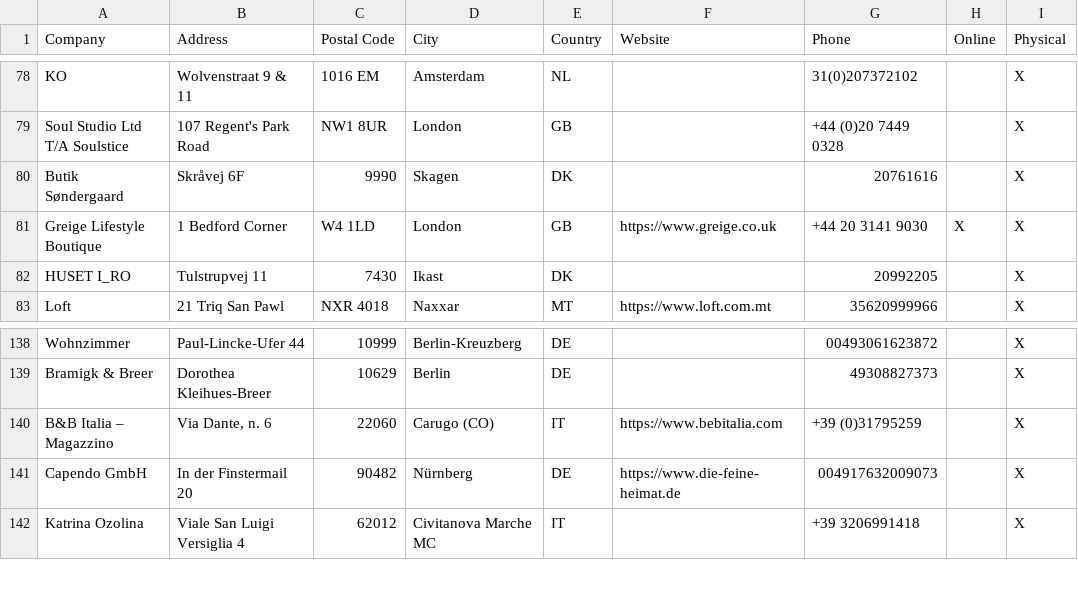
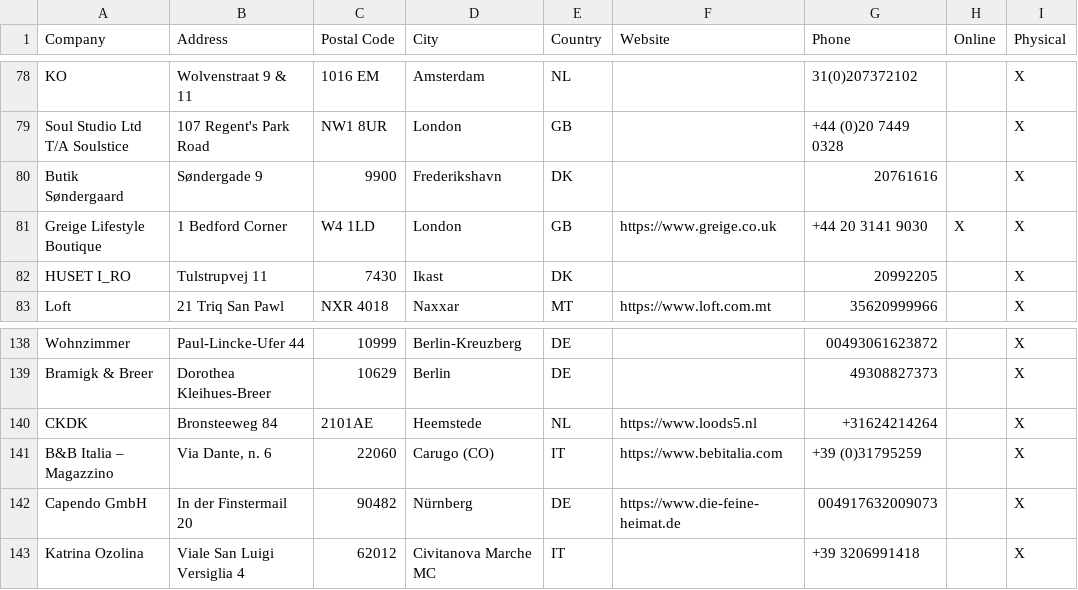
Before and after one commit to NicoBang/nordal-store-locator, a CSV file: stores.csv, drawn as a sheet; only a part is shown, gaps mark what is left out.

```diff
--- a/stores.csv
+++ b/stores.csv
@@ -79,3 +79,3 @@ KO,Wolvenstraat 9 & 11,1016 EM,Amsterdam,NL,,31(0)207372102,,X
 Soul Studio Ltd T/A Soulstice,107 Regent's Park Road,NW1 8UR,London,GB,,+44 (0)20 7449 0328,,X
-Butik Søndergaard,Skråvej 6F,9990,Skagen ,DK,,20761616,,X
+Butik Søndergaard,Søndergade 9,9900,Frederikshavn ,DK,,20761616,,X
 Greige Lifestyle Boutique,1 Bedford Corner,W4 1LD,London,GB,https://www.greige.co.uk,+44 20 3141 9030,X,X
@@ -139,2 +139,3 @@ Wohnzimmer,Paul-Lincke-Ufer 44,10999,Berlin-Kreuzberg,DE,,00493061623872,,X
 Bramigk & Breer,Dorothea Kleihues-Breer,10629,Berlin,DE,,49308827373,,X
+CKDK,Bronsteeweg 84,2101AE,Heemstede,NL,https://www.loods5.nl,+31624214264,,X
 B&B Italia – Magazzino ,"Via Dante, n. 6  ",22060,Carugo (CO)  ,IT,https://www.bebitalia.com,+39 (0)31795259,,X
```
Also changed, not shown: 2 other files.
